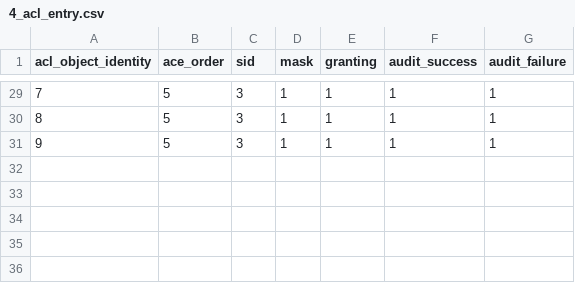
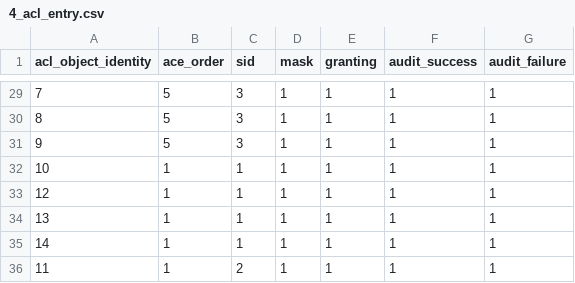
Before and after one commit to cosminrentea/roda, a CSV file: src/main/resources/csv-extra/4_acl_entry.csv, drawn as a sheet; only a part is shown, gaps mark what is left out; the diff names each change by its address in the sheet, - before the commit and + after, or states it on an @@ line.

```diff
--- a/src/main/resources/csv-extra/4_acl_entry.csv
+++ b/src/main/resources/csv-extra/4_acl_entry.csv
+row 32: 10 | 1 | 1 | 1 | 1 | 1 | 1
+row 33: 12 | 1 | 1 | 1 | 1 | 1 | 1
+row 34: 13 | 1 | 1 | 1 | 1 | 1 | 1
+row 35: 14 | 1 | 1 | 1 | 1 | 1 | 1
+row 36: 11 | 1 | 2 | 1 | 1 | 1 | 1
```
Also changed, not shown: 16 other files.
